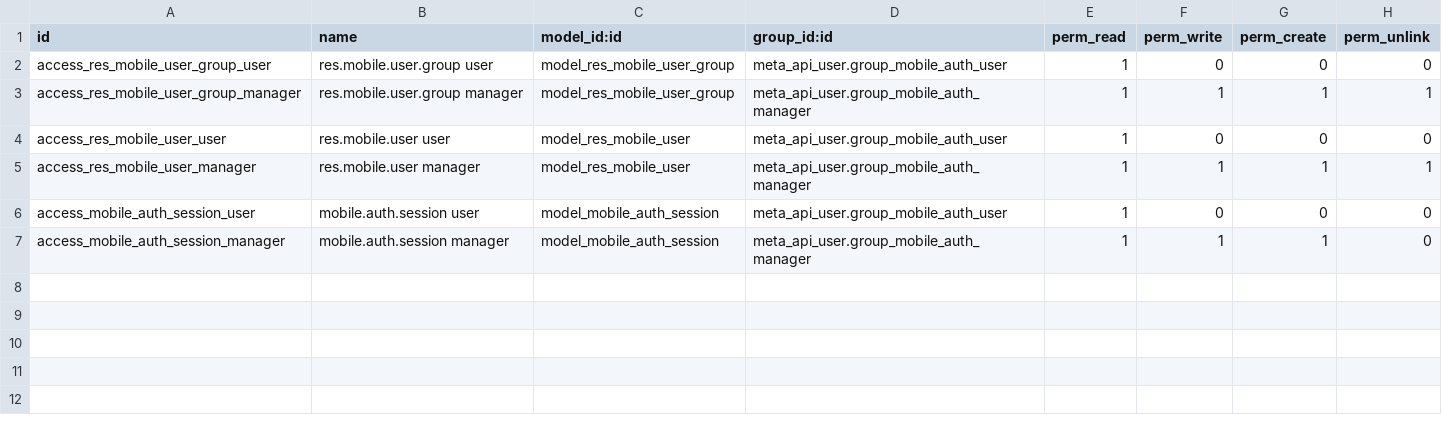
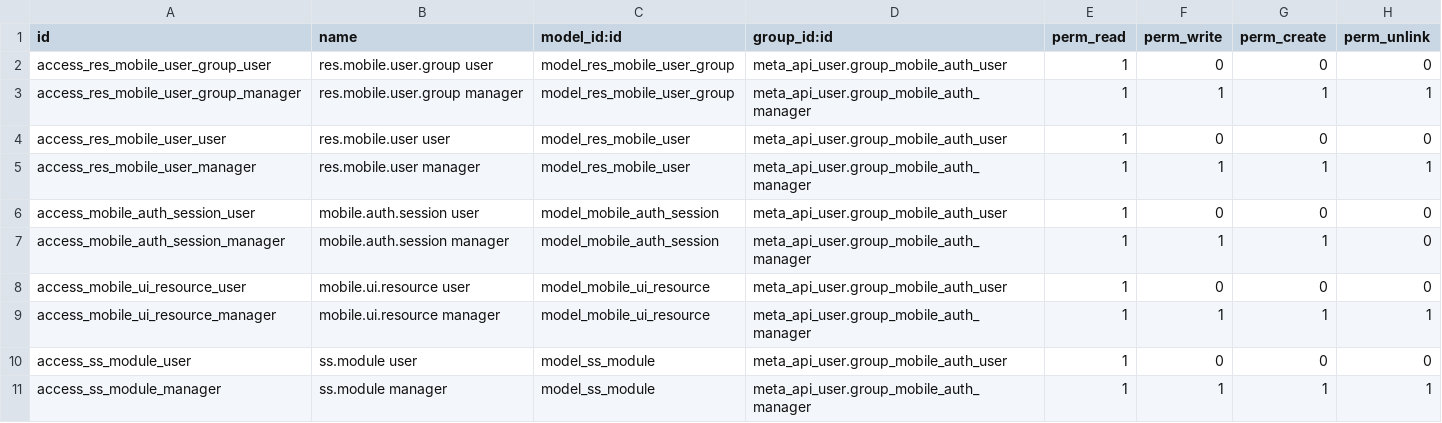
Before and after one commit to Tian202014001/Secondary_Sales_Odoo_backend, a CSV file: meta_api_user/security/ir.model.access.csv, drawn as a sheet; the diff names each change by its address in the sheet, - before the commit and + after, or states it on an @@ line.

Commit message:
feat: implement location tracking module with employee sync and team monitoring APIs

```diff
--- a/meta_api_user/security/ir.model.access.csv
+++ b/meta_api_user/security/ir.model.access.csv
+row 8: access_mobile_ui_resource_user | mobile.ui.resource user | model_mobile_ui_resource | meta_api_user.group_mobile_auth_user | 1 | 0 | 0 | 0
+row 9: access_mobile_ui_resource_manager | mobile.ui.resource manager | model_mobile_ui_resource | meta_api_user.group_mobile_auth_manager | 1 | 1 | 1 | 1
+row 10: access_ss_module_user | ss.module user | model_ss_module | meta_api_user.group_mobile_auth_user | 1 | 0 | 0 | 0
+row 11: access_ss_module_manager | ss.module manager | model_ss_module | meta_api_user.group_mobile_auth_manager | 1 | 1 | 1 | 1
```
Also changed, not shown: 43 other files.
